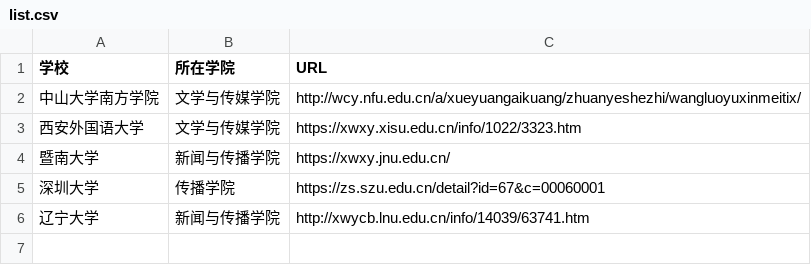
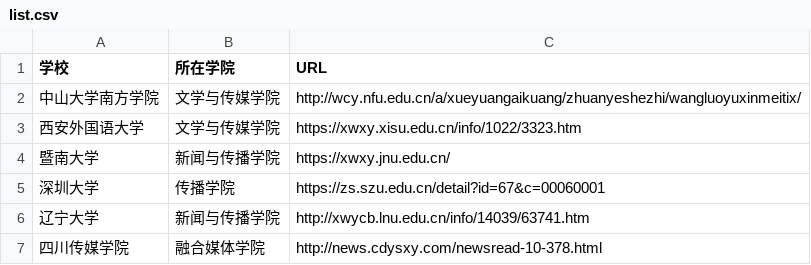
Before and after one commit to e-xyr/techollab-20, a CSV file: list.csv, drawn as a sheet; the diff names each change by its address in the sheet, - before the commit and + after, or states it on an @@ line.

Commit message:
添加一条学校信息

```diff
--- a/list.csv
+++ b/list.csv
+row 7: 四川传媒学院 | 融合媒体学院 | http://news.cdysxy.com/newsread-10-378.html
```
